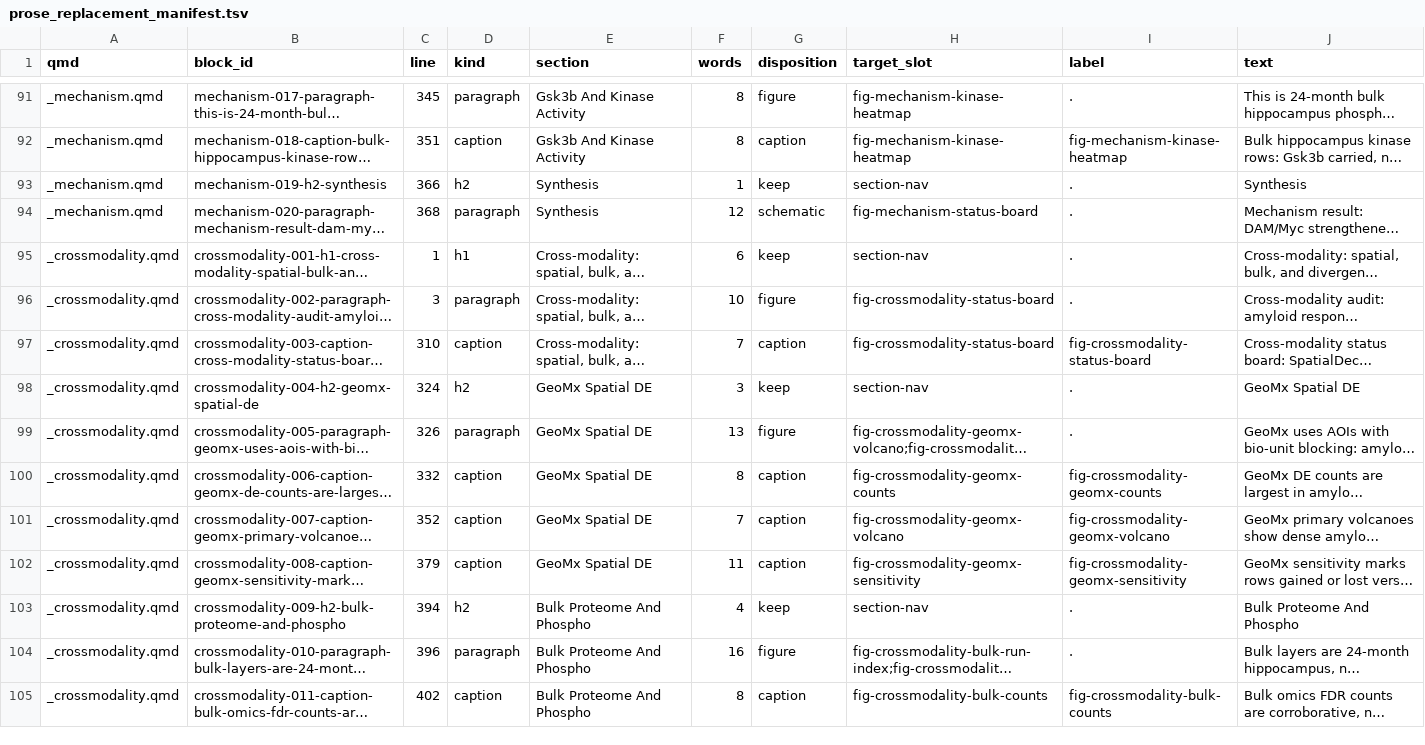
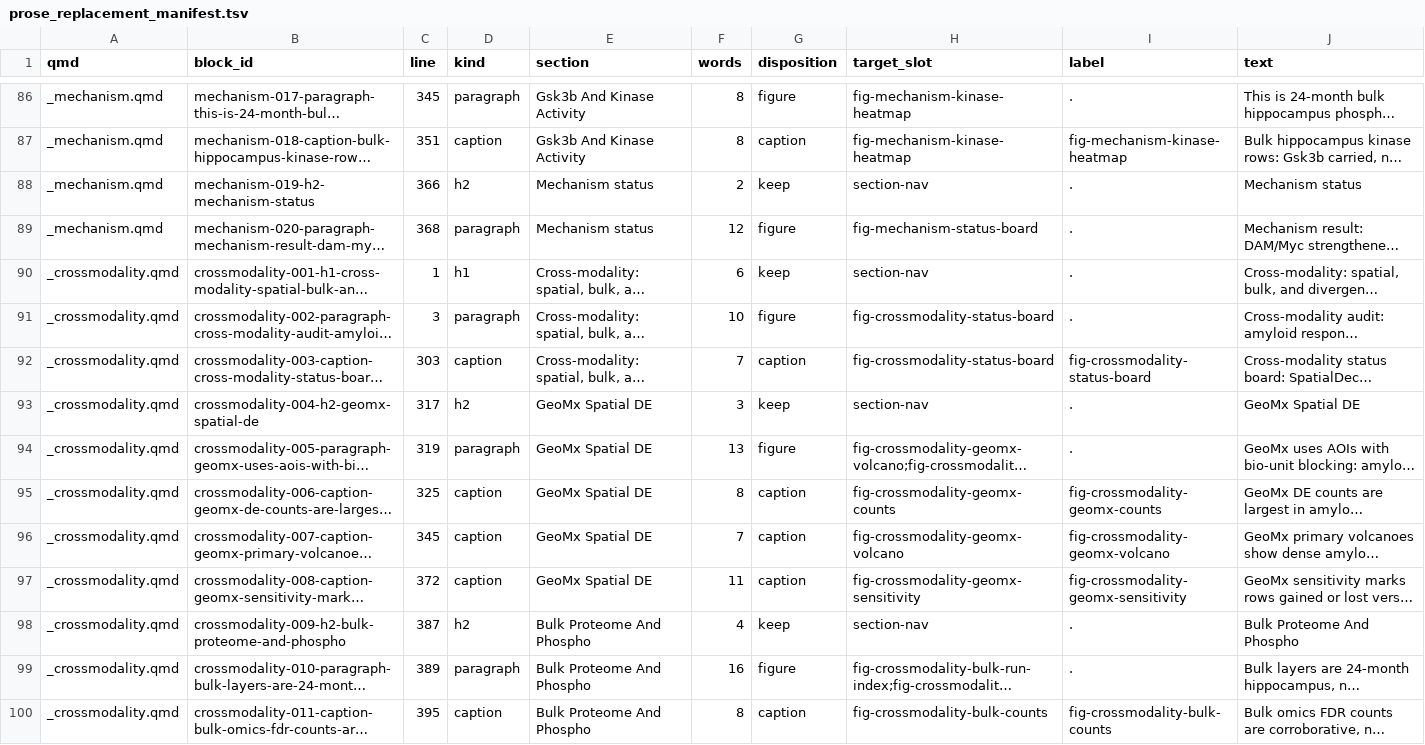
Before and after one commit to eturkes/tau-mutant-integration-ng, a TSV file: .agent/prose_replacement_manifest.tsv, drawn as a sheet; only a part is shown, gaps mark what is left out; long unchanged cells end in …; addresses are those after the commit; the diff covers the shown part only; the diff names each change by its address in the sheet, - before the commit and + after, or states it on an @@ line.

Commit message:
report (synthesis): remove useless synthesis section

```diff
--- a/.agent/prose_replacement_manifest.tsv
+++ b/.agent/prose_replacement_manifest.tsv
-B88 (block_id): mechanism-019-h2-synthesis
+B88 (block_id): mechanism-019-h2-mechanism-status
-E88:E89 (section): Synthesis
+E88:E89 (section): Mechanism status
-F88 (words): 1
+F88 (words): 2
-J88 (text): Synthesis
+J88 (text): Mechanism status
-G89 (disposition): schematic
+G89 (disposition): figure
-C92 (line): 310
+C92 (line): 303
-C93 (line): 324
+C93 (line): 317
-C94 (line): 326
+C94 (line): 319
-C95 (line): 332
+C95 (line): 325
-C96 (line): 352
+C96 (line): 345
-C97 (line): 379
+C97 (line): 372
-C98 (line): 394
+C98 (line): 387
-C99 (line): 396
+C99 (line): 389
-C100 (line): 402
+C100 (line): 395
```
Also changed, not shown: 5 removed rows and 22 edited cells elsewhere in this file, 13 other files.
